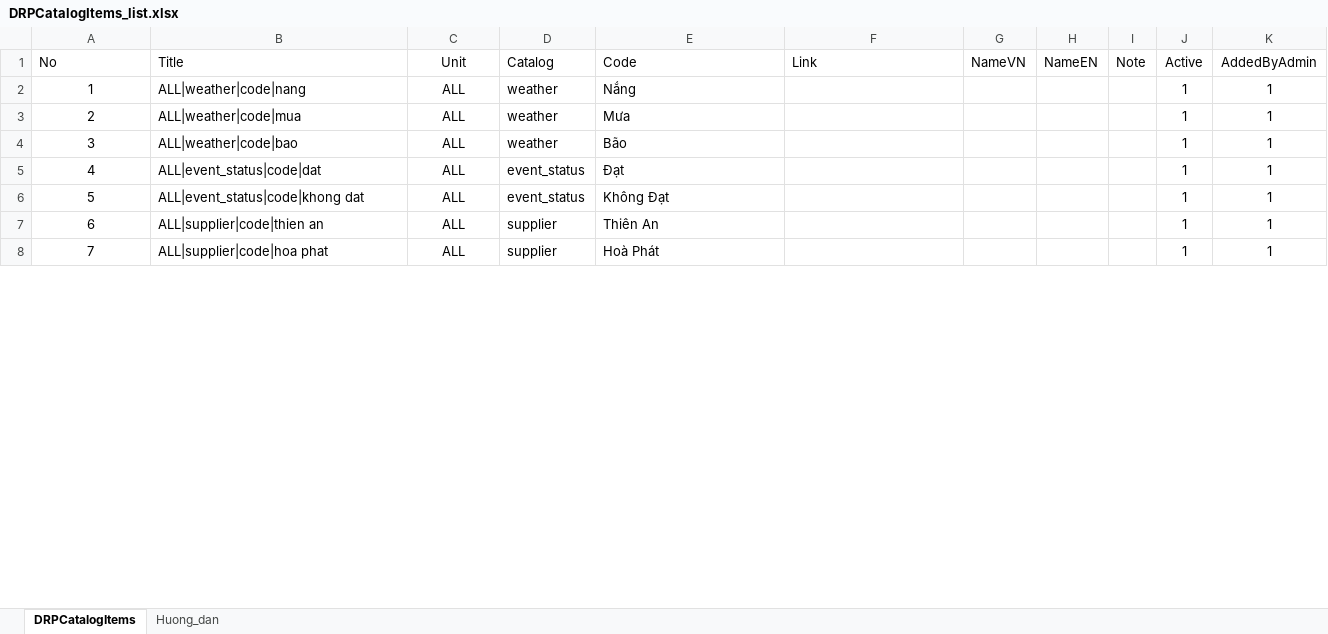
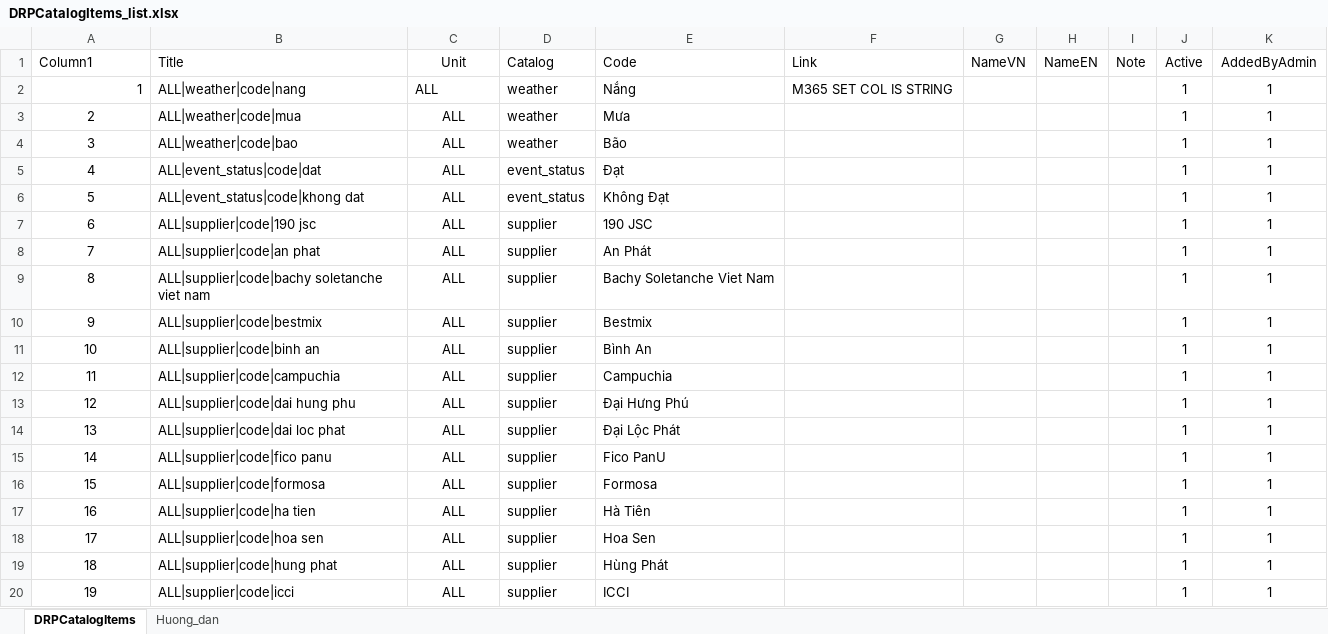
Before and after one commit to raymondtruongdev/DQM_workspace_portal, an Excel workbook: docs/sharepoint_setup/DRPCatalogItems_list.xlsx, sheet DRPCatalogItems, drawn as a sheet; only a part is shown; values as stored, in another font and other column widths than the file's, no borders; table styles not drawn; addresses are those after the commit; the diff covers the shown part only; the diff names each change by its address in the sheet, - before the commit and + after, or states it on an @@ line.

```diff
--- a/docs/sharepoint_setup/DRPCatalogItems_list.xlsx (sheet DRPCatalogItems)
+++ b/docs/sharepoint_setup/DRPCatalogItems_list.xlsx (sheet DRPCatalogItems)
@@ column A (Column1) renumbered from row 1 down @@
-A2 alignment: center
+A2 alignment: right
-C2 alignment: center
+C2 alignment: left
-F2 (Link): (empty)
+F2 (Link): M365 SET COL IS STRING
+row 7: 6 | ALL|supplier|code|190 jsc | ALL | supplier | 190 JSC |  |  |  |  | 1 | 1
+row 8: 7 | ALL|supplier|code|an phat | ALL | supplier | An Phát |  |  |  |  | 1 | 1
+row 9: 8 | ALL|supplier|code|bachy soletanche viet nam | ALL | supplier | Bachy Soletanche Viet Nam |  |  |  |  | 1 | 1
+row 10: 9 | ALL|supplier|code|bestmix | ALL | supplier | Bestmix |  |  |  |  | 1 | 1
+row 11: 10 | ALL|supplier|code|binh an | ALL | supplier | Bình An |  |  |  |  | 1 | 1
+row 12: 11 | ALL|supplier|code|campuchia | ALL | supplier | Campuchia |  |  |  |  | 1 | 1
+row 13: 12 | ALL|supplier|code|dai hung phu | ALL | supplier | Đại Hưng Phú |  |  |  |  | 1 | 1
+row 14: 13 | ALL|supplier|code|dai loc phat | ALL | supplier | Đại Lộc Phát |  |  |  |  | 1 | 1
+row 15: 14 | ALL|supplier|code|fico panu | ALL | supplier | Fico PanU |  |  |  |  | 1 | 1
+row 16: 15 | ALL|supplier|code|formosa | ALL | supplier | Formosa |  |  |  |  | 1 | 1
-B17 (Title): ALL|supplier|code|thien an
+B17 (Title): ALL|supplier|code|ha tien
-E17 (Code): Thiên An
+E17 (Code): Hà Tiên
+row 18: 17 | ALL|supplier|code|hoa sen | ALL | supplier | Hoa Sen |  |  |  |  | 1 | 1
-B19 (Title): ALL|supplier|code|hoa phat
+B19 (Title): ALL|supplier|code|hung phat
-E19 (Code): Hoà Phát
+E19 (Code): Hùng Phát
+row 20: 19 | ALL|supplier|code|icci | ALL | supplier | ICCI |  |  |  |  | 1 | 1
```
Also changed, not shown: 42 added rows, 24 edited cells and cell formats elsewhere in this sheet, docs/notForAI/procesed_web.xlsx, 1 other file.
